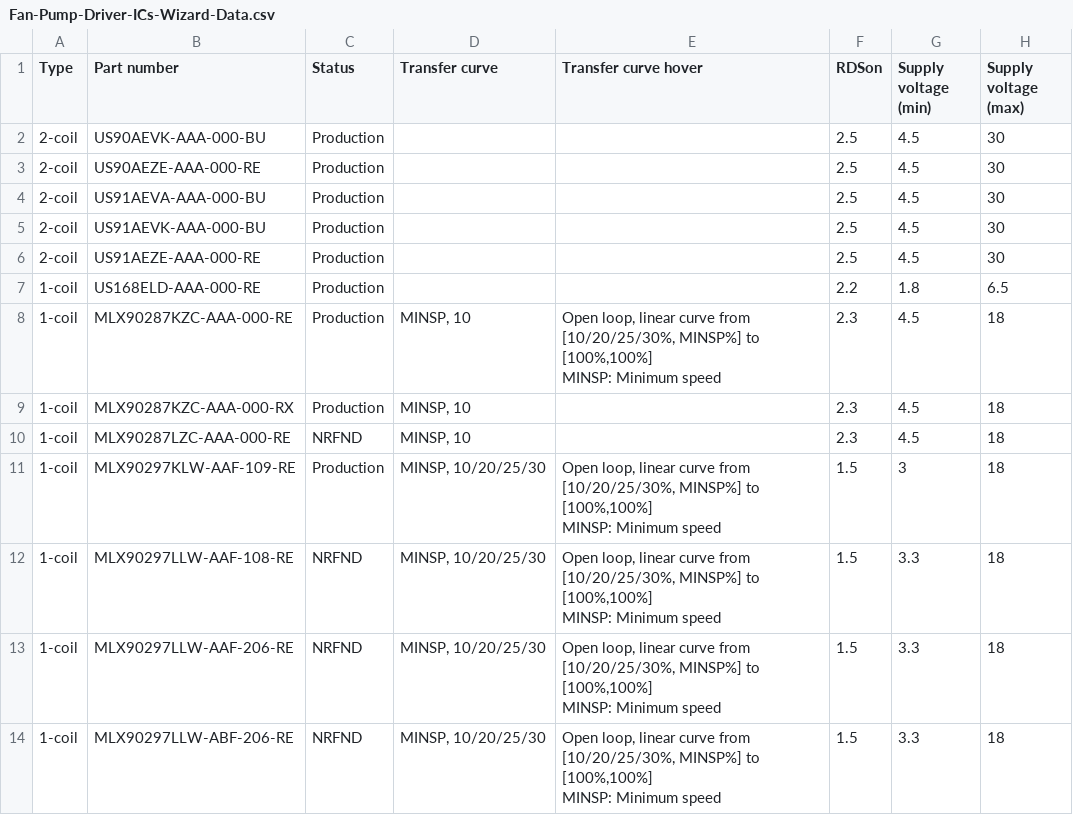
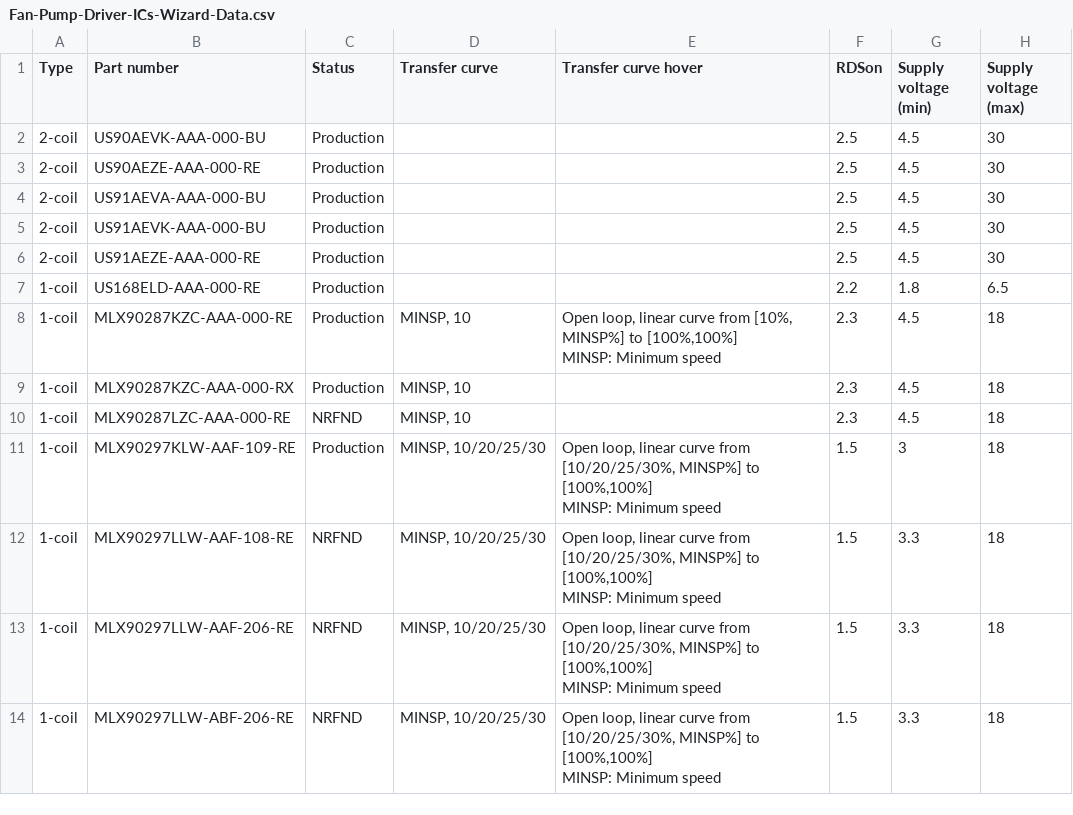
Before and after one commit to MelexisBC/Wizard--Fan-Pump-Driver-ICs-Data, a CSV file: Fan-Pump-Driver-ICs-Wizard-Data.csv, drawn as a sheet; only a part is shown; the diff names each change by its address in the sheet, - before the commit and + after, or states it on an @@ line.

Commit message:
Wizard - Fan and pump driver ICs - Google sheet updated

```diff
--- a/Fan-Pump-Driver-ICs-Wizard-Data.csv
+++ b/Fan-Pump-Driver-ICs-Wizard-Data.csv
-E8 (Transfer curve hover): …curve from [10/20/25/30%, MINSP%] to…
+E8 (Transfer curve hover): …curve from [10%, MINSP%] to…
```
